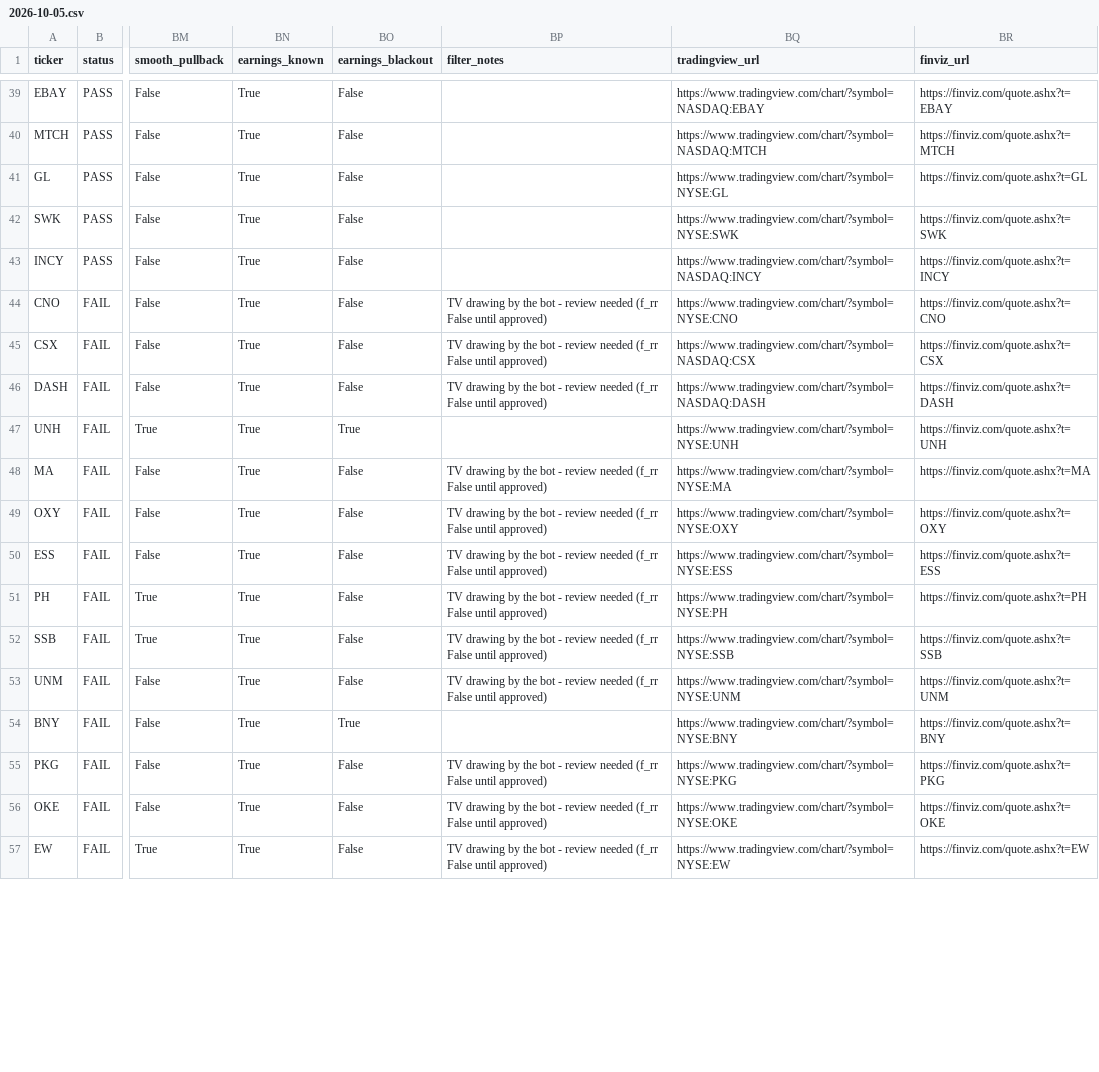
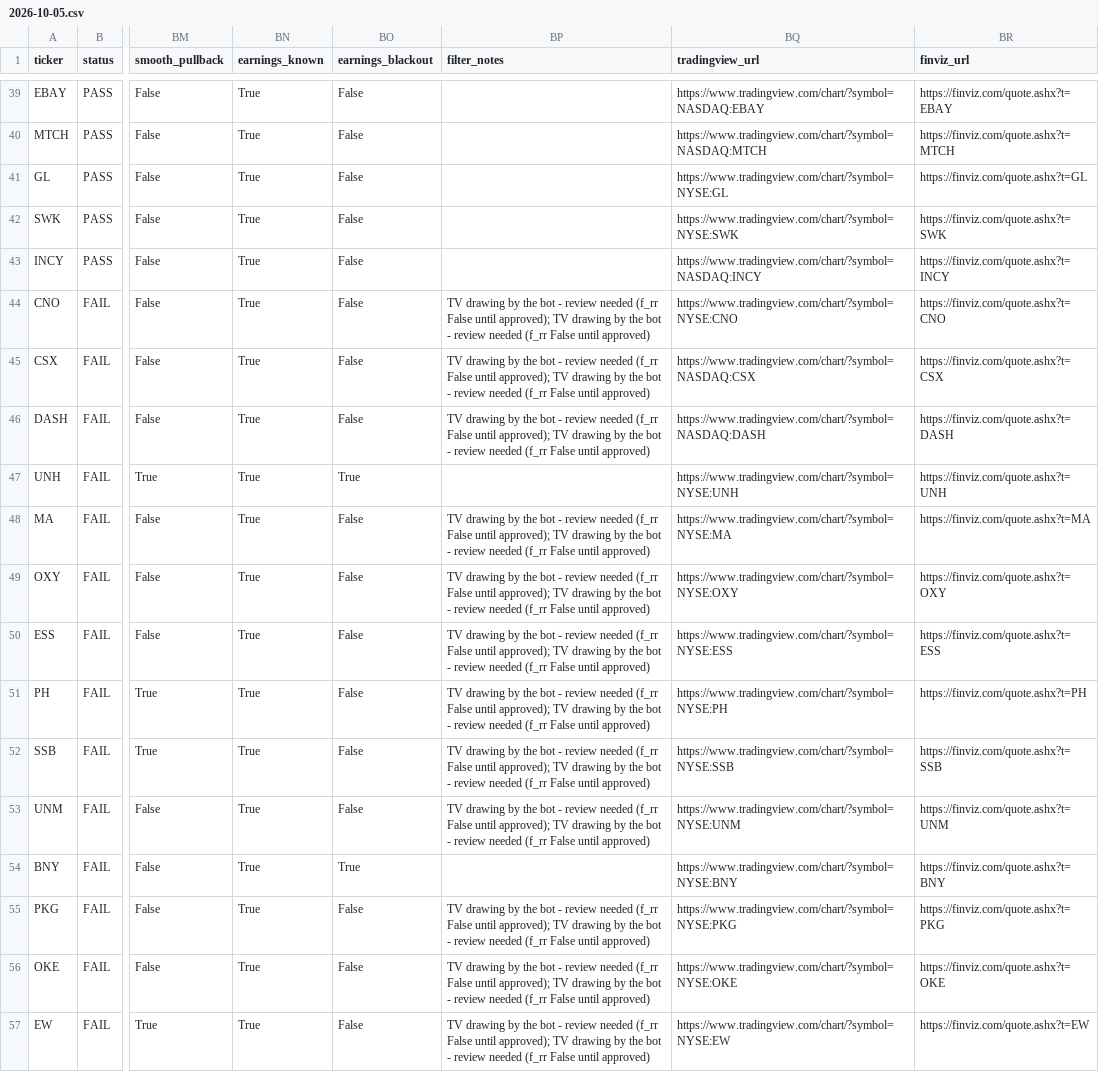
Before and after one commit to azran4u/stock-retest-scanner, a CSV file: historical-reports/2026-10-05.csv, drawn as a sheet; only a part is shown, gaps mark what is left out; the diff covers the shown part only; the diff names each change by its address in the sheet, - before the commit and + after, or states it on an @@ line.

```diff
--- a/historical-reports/2026-10-05.csv
+++ b/historical-reports/2026-10-05.csv
-BP44:BP46 (filter_notes): …False until approved)
+BP44:BP46 (filter_notes): …False until approved); TV drawing by the bot - review needed (f_rr False until approved)
-BP48:BP53 (filter_notes): …False until approved)
+BP48:BP53 (filter_notes): …False until approved); TV drawing by the bot - review needed (f_rr False until approved)
-BP55:BP57 (filter_notes): …False until approved)
+BP55:BP57 (filter_notes): …False until approved); TV drawing by the bot - review needed (f_rr False until approved)
```
Also changed, not shown: 49 edited cells elsewhere in this file, 16 other files.
